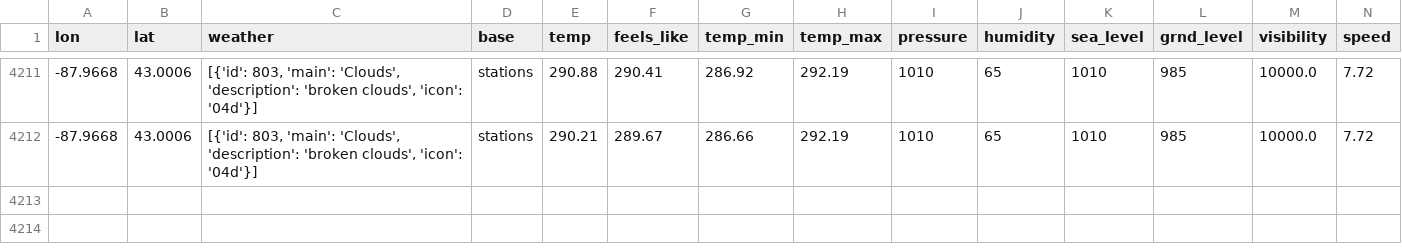
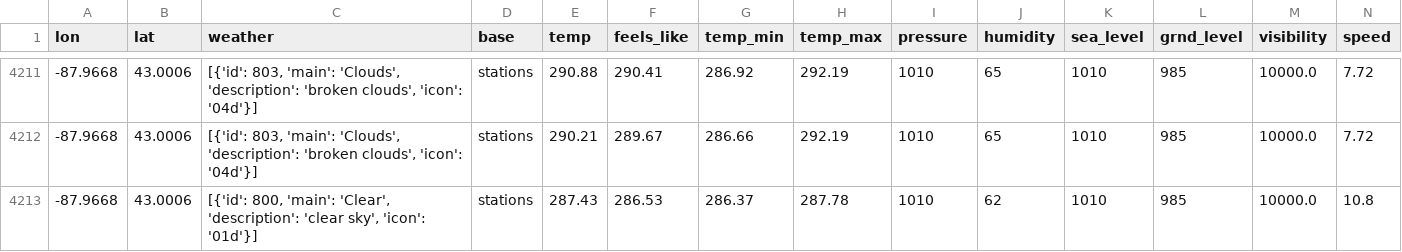
Before and after one commit to CY83R-3X71NC710N/Weather-Dashboard-Updater, a CSV file: weatherupdate.csv, drawn as a sheet; only a part is shown, gaps mark what is left out; rows hold the shown columns only; the diff names each change by its address in the sheet, - before the commit and + after, or states it on an @@ line.

Commit message:
Update weather data

```diff
--- a/weatherupdate.csv
+++ b/weatherupdate.csv
+row 4213: -87.9668 | 43.0006 | [{'id': 800, 'main': 'Clear', 'description': 'clear sky', 'icon': '01d'}] | stations | 287.43 | 286.53 | 286.37 | 287.78 | 1010 | 62 | 1010 | 985 | 10000.0 | 10.8
```
